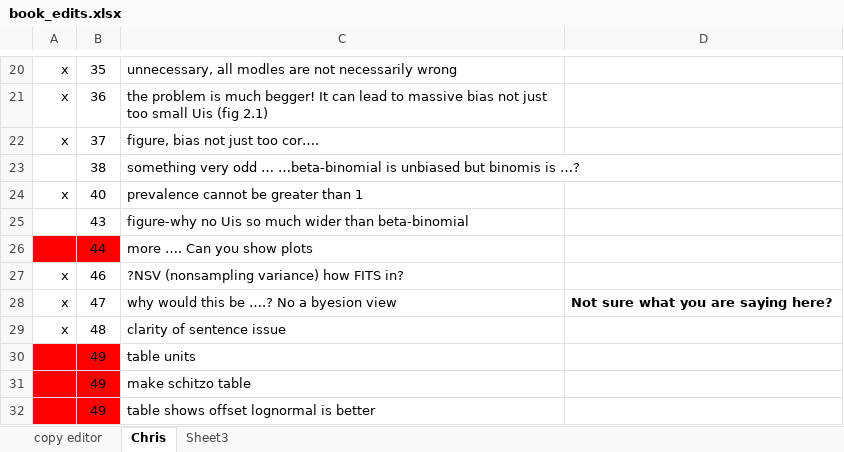
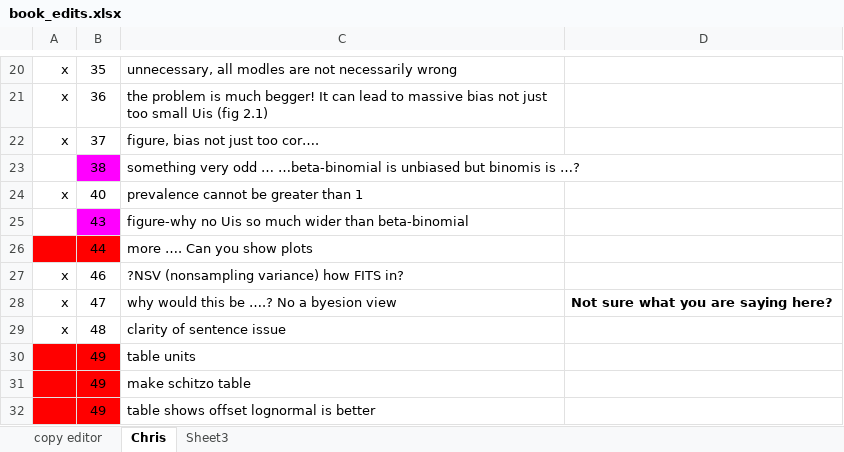
Before and after one commit to aflaxman/gbd, an Excel workbook: book/book_edits.xlsx, sheet Chris, drawn as a sheet; only a part is shown, gaps mark what is left out; values as stored, in another font and other column widths than the file's, no borders; the diff names each change by its address in the sheet, - before the commit and + after, or states it on an @@ line.

Commit message:
BOOK: correct beta-binomial plot and add offset log-normal plot

```diff
--- a/book/book_edits.xlsx (sheet Chris)
+++ b/book/book_edits.xlsx (sheet Chris)
-B23 fill: none
+B23 fill: #FF00FF
-B25 fill: none
+B25 fill: #FF00FF
```
Also changed, not shown: 7 other files.
